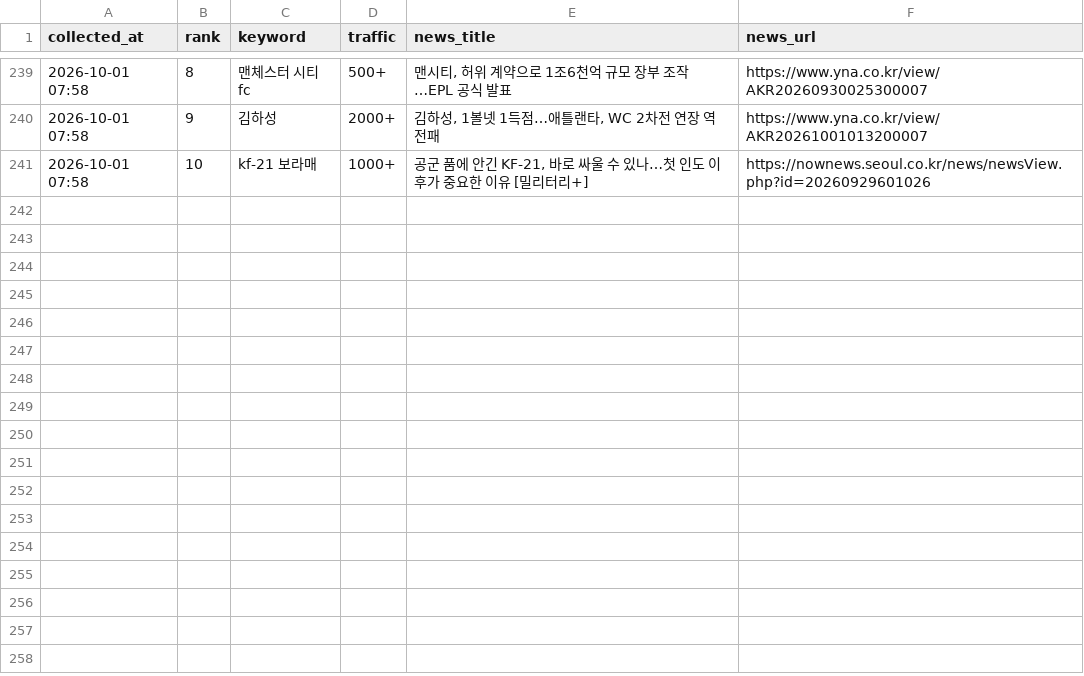
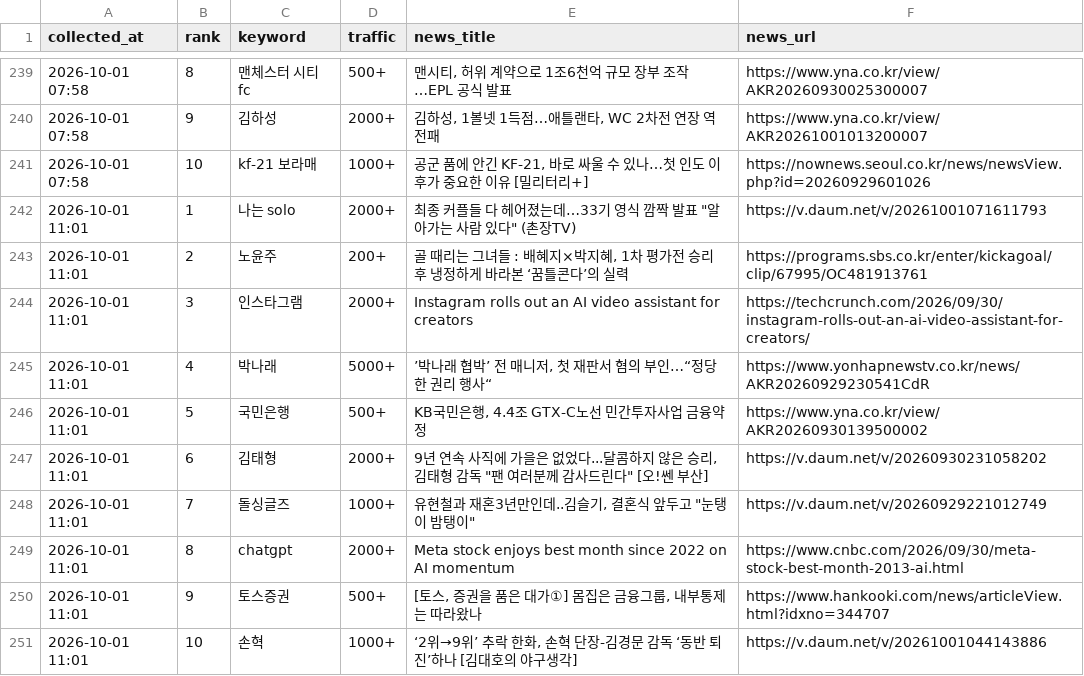
Before and after one commit to sulllll/claude_cloud, a CSV file: site/data/history.csv, drawn as a sheet; only a part is shown, gaps mark what is left out.

```diff
--- a/site/data/history.csv
+++ b/site/data/history.csv
@@ -241 +241,11 @@ collected_at,rank,keyword,traffic,news_title,news_url
 2026-10-01 07:58,10,kf-21 보라매,1000+,"공군 품에 안긴 KF-21, 바로 싸울 수 있나…첫 인도 이후가 중요한 이유 [밀리터리+]",https://nownews.seoul.co.kr/news/newsView.php?id=20260929601026
+2026-10-01 11:01,1,나는 solo,2000+,"최종 커플들 다 헤어졌는데…33기 영식 깜짝 발표 ""알아가는 사람 있다"" (촌장TV)",https://v.daum.net/v/20261001071611793
+2026-10-01 11:01,2,노윤주,200+,"골 때리는 그녀들 : 배혜지×박지혜, 1차 평가전 승리 후 냉정하게 바라본 ‘꿈틀콘다’의 실력",https://programs.sbs.co.kr/enter/kickagoal/clip/67995/OC481913761
+2026-10-01 11:01,3,인스타그램,2000+,Instagram rolls out an AI video assistant for creators,https://techcrunch.com/2026/09/30/instagram-rolls-out-an-ai-video-assistant-for-creators/
+2026-10-01 11:01,4,박나래,5000+,"’박나래 협박’ 전 매니저, 첫 재판서 혐의 부인…“정당한 권리 행사“",https://www.yonhapnewstv.co.kr/news/AKR20260929230541CdR
+2026-10-01 11:01,5,국민은행,500+,"KB국민은행, 4.4조 GTX-C노선 민간투자사업 금융약정",https://www.yna.co.kr/view/AKR20260930139500002
+2026-10-01 11:01,6,김태형,2000+,"9년 연속 사직에 가을은 없었다...달콤하지 않은 승리, 김태형 감독 ""팬 여러분께 감사드린다"" [오!쎈 부산]",https://v.daum.net/v/20260930231058202
+2026-10-01 11:01,7,돌싱글즈,1000+,"유현철과 재혼3년만인데..김슬기, 결혼식 앞두고 ""눈탱이 밤탱이""",https://v.daum.net/v/20260929221012749
+2026-10-01 11:01,8,chatgpt,2000+,Meta stock enjoys best month since 2022 on AI momentum,https://www.cnbc.com/2026/09/30/meta-stock-best-month-2013-ai.html
+2026-10-01 11:01,9,토스증권,500+,"[토스, 증권을 품은 대가①] 몸집은 금융그룹, 내부통제는 따라왔나",https://www.hankooki.com/news/articleView.html?idxno=344707
+2026-10-01 11:01,10,손혁,1000+,"‘2위→9위’ 추락 한화, 손혁 단장-김경문 감독 ‘동반 퇴진’하나 [김대호의 야구생각]",https://v.daum.net/v/20261001044143886
```
Also changed, not shown: 2 other files.
